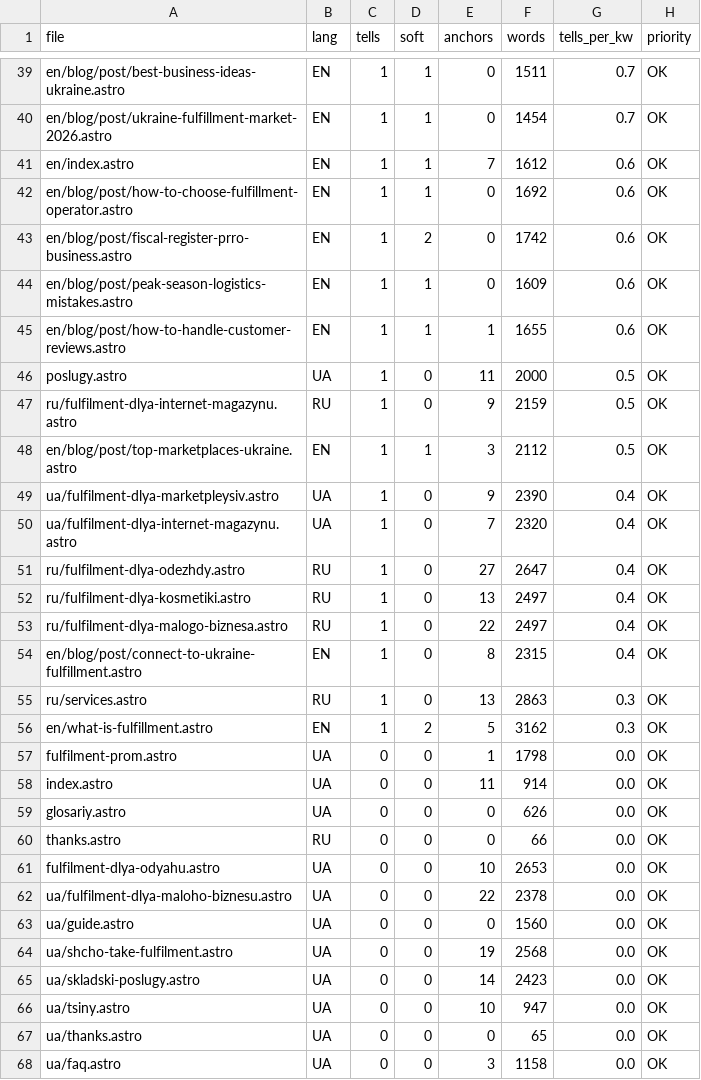
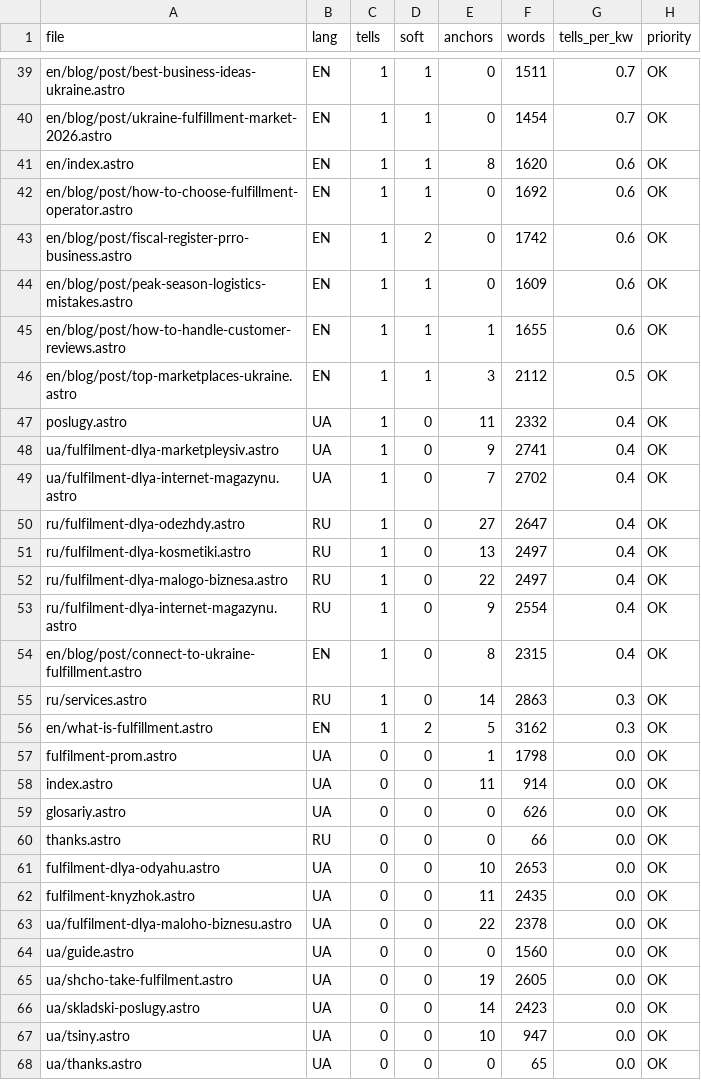
Before and after one commit to criptomtp/profm-site-astro, a CSV file: docs/humanizer-scan-results.csv, drawn as a sheet; only a part is shown, gaps mark what is left out; the shorter side is filled out with more unchanged rows; the diff covers the shown part only.

```diff
--- a/docs/humanizer-scan-results.csv
+++ b/docs/humanizer-scan-results.csv
@@ -40,3 +40,3 @@ en/blog/post/best-business-ideas-ukraine.astro,EN,1,1,0,1511,0.7,OK
 en/blog/post/ukraine-fulfillment-market-2026.astro,EN,1,1,0,1454,0.7,OK
-en/index.astro,EN,1,1,7,1612,0.6,OK
+en/index.astro,EN,1,1,8,1620,0.6,OK
 en/blog/post/how-to-choose-fulfillment-operator.astro,EN,1,1,0,1692,0.6,OK
@@ -45,7 +45,6 @@ en/blog/post/peak-season-logistics-mistakes.astro,EN,1,1,0,1609,0.6,OK
 en/blog/post/how-to-handle-customer-reviews.astro,EN,1,1,1,1655,0.6,OK
-poslugy.astro,UA,1,0,11,2000,0.5,OK
-ru/fulfilment-dlya-internet-magazynu.astro,RU,1,0,9,2159,0.5,OK
 en/blog/post/top-marketplaces-ukraine.astro,EN,1,1,3,2112,0.5,OK
-ua/fulfilment-dlya-marketpleysiv.astro,UA,1,0,9,2390,0.4,OK
-ua/fulfilment-dlya-internet-magazynu.astro,UA,1,0,7,2320,0.4,OK
+poslugy.astro,UA,1,0,11,2332,0.4,OK
+ua/fulfilment-dlya-marketpleysiv.astro,UA,1,0,9,2741,0.4,OK
+ua/fulfilment-dlya-internet-magazynu.astro,UA,1,0,7,2702,0.4,OK
 ru/fulfilment-dlya-odezhdy.astro,RU,1,0,27,2647,0.4,OK
@@ -53,4 +52,5 @@ ru/fulfilment-dlya-kosmetiki.astro,RU,1,0,13,2497,0.4,OK
 ru/fulfilment-dlya-malogo-biznesa.astro,RU,1,0,22,2497,0.4,OK
+ru/fulfilment-dlya-internet-magazynu.astro,RU,1,0,9,2554,0.4,OK
 en/blog/post/connect-to-ukraine-fulfillment.astro,EN,1,0,8,2315,0.4,OK
-ru/services.astro,RU,1,0,13,2863,0.3,OK
+ru/services.astro,RU,1,0,14,2863,0.3,OK
 en/what-is-fulfillment.astro,EN,1,2,5,3162,0.3,OK
@@ -61,5 +61,6 @@ thanks.astro,RU,0,0,0,66,0.0,OK
 fulfilment-dlya-odyahu.astro,UA,0,0,10,2653,0.0,OK
+fulfilment-knyzhok.astro,UA,0,0,11,2435,0.0,OK
 ua/fulfilment-dlya-maloho-biznesu.astro,UA,0,0,22,2378,0.0,OK
 ua/guide.astro,UA,0,0,0,1560,0.0,OK
-ua/shcho-take-fulfilment.astro,UA,0,0,19,2568,0.0,OK
+ua/shcho-take-fulfilment.astro,UA,0,0,19,2605,0.0,OK
 ua/skladski-poslugy.astro,UA,0,0,14,2423,0.0,OK
```
Also changed, not shown: 2 added rows and 16 edited cells elsewhere in this file, 2 other files.
